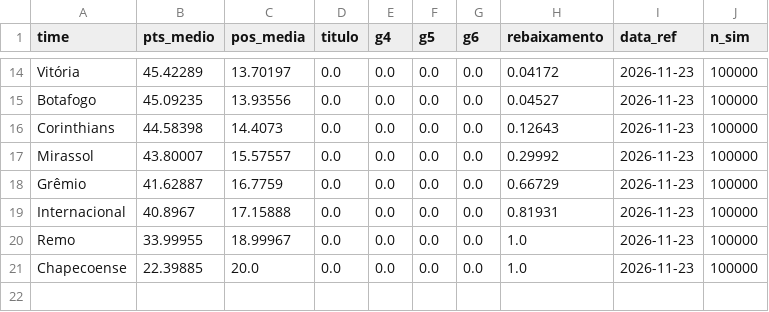
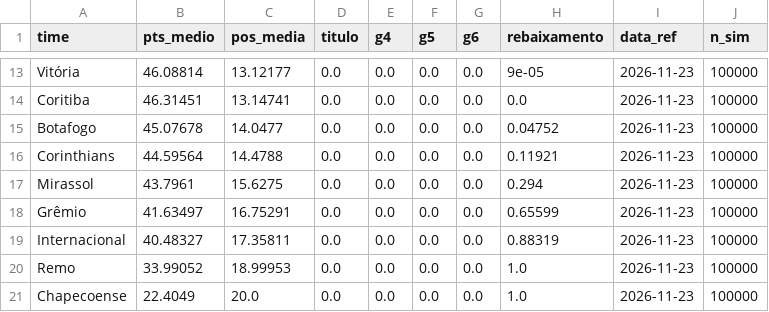
Before and after one commit to AndreiGitH/brasileirao-probabilidades, a CSV file: data/processed/simulacoes/2026-11-23.csv, drawn as a sheet; only a part is shown, gaps mark what is left out; addresses are those after the commit; the diff covers the shown part only; the diff names each change by its address in the sheet, - before the commit and + after, or states it on an @@ line.

```diff
--- a/data/processed/simulacoes/2026-11-23.csv
+++ b/data/processed/simulacoes/2026-11-23.csv
-B13 (pts_medio): 45.42289
+B13 (pts_medio): 46.08814
-C13 (pos_media): 13.70197
+C13 (pos_media): 13.12177
-H13 (rebaixamento): 0.04172
+H13 (rebaixamento): 9e-05
+row 14: Coritiba | 46.31451 | 13.14741 | 0.0 | 0.0 | 0.0 | 0.0 | 0.0 | 2026-11-23 | 100000
-B15 (pts_medio): 45.09235
+B15 (pts_medio): 45.07678
-C15 (pos_media): 13.93556
+C15 (pos_media): 14.0477
-H15 (rebaixamento): 0.04527
+H15 (rebaixamento): 0.04752
-B16 (pts_medio): 44.58398
+B16 (pts_medio): 44.59564
-C16 (pos_media): 14.4073
+C16 (pos_media): 14.4788
-H16 (rebaixamento): 0.12643
+H16 (rebaixamento): 0.11921
-B17 (pts_medio): 43.80007
+B17 (pts_medio): 43.7961
-C17 (pos_media): 15.57557
+C17 (pos_media): 15.6275
-H17 (rebaixamento): 0.29992
+H17 (rebaixamento): 0.294
-B18 (pts_medio): 41.62887
+B18 (pts_medio): 41.63497
-C18 (pos_media): 16.7759
+C18 (pos_media): 16.75291
-H18 (rebaixamento): 0.66729
+H18 (rebaixamento): 0.65599
-B19 (pts_medio): 40.8967
+B19 (pts_medio): 40.48327
-C19 (pos_media): 17.15888
+C19 (pos_media): 17.35811
-H19 (rebaixamento): 0.81931
+H19 (rebaixamento): 0.88319
-B20 (pts_medio): 33.99955
+B20 (pts_medio): 33.99052
-C20 (pos_media): 18.99967
+C20 (pos_media): 18.99953
-B21 (pts_medio): 22.39885
+B21 (pts_medio): 22.4049
```
Also changed, not shown: 1 removed row and 31 edited cells elsewhere in this file, data/processed/jogos.csv, data/processed/simulacoes/2026-11-23_jogos.csv, 3 other files.
